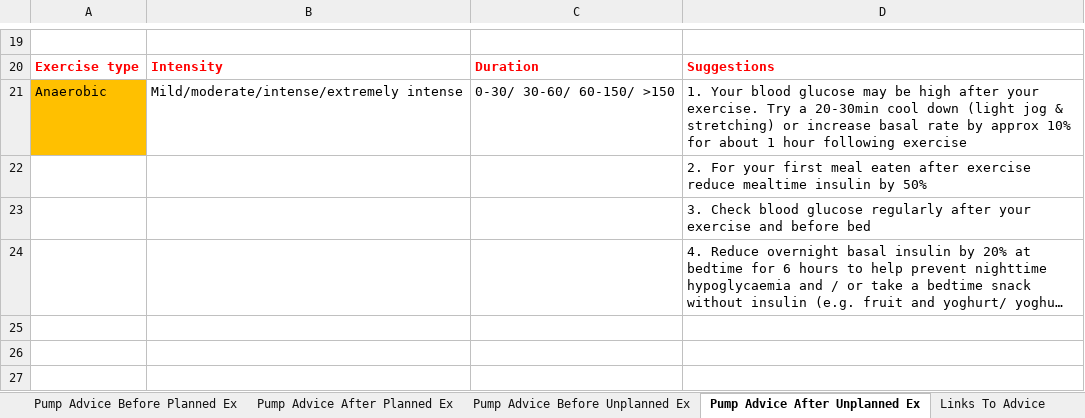
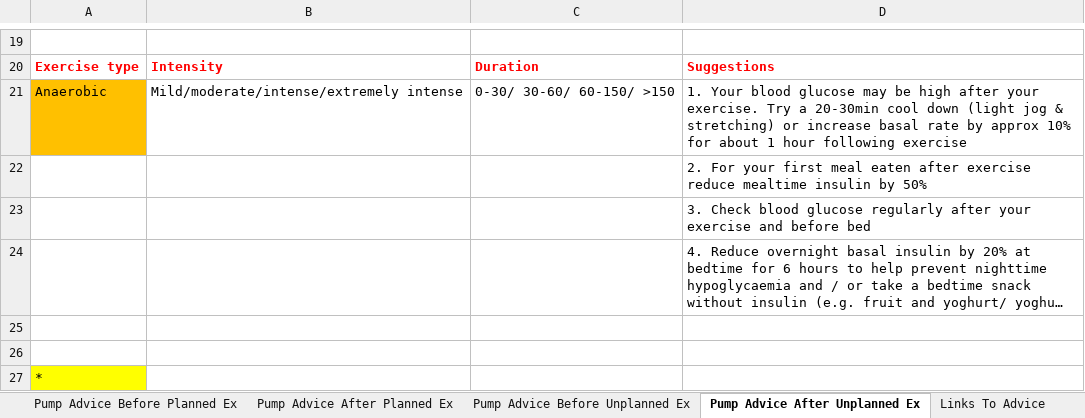
Before and after one commit to oflynned/Diabetes-App, an Excel workbook: Backend/app/datasets/suggestions.xlsx, sheet Pump Advice After Unplanned Ex, drawn as a sheet; only a part is shown, gaps mark what is left out; long unchanged cells end in …; values as stored, in another font and other column widths than the file's, no borders; 1 other sheet too large or unreadable and not compared; the diff names each change by its address in the sheet, - before the commit and + after, or states it on an @@ line.

```diff
--- a/Backend/app/datasets/suggestions.xlsx (sheet Pump Advice After Unplanned Ex)
+++ b/Backend/app/datasets/suggestions.xlsx (sheet Pump Advice After Unplanned Ex)
+row 25: (empty)
+row 26: (empty)
+row 27: *
```
Also changed, not shown: sheet MDI advice Before Unplanned Ex, sheet Pump Advice Before Unplanned Ex, sheet MDI advice After Planned Ex, sheet Pump Advice After Planned Ex, sheet Pump Advice Before Planned Ex, sheet MDI advice After Unplanned Ex, 11 other files.
